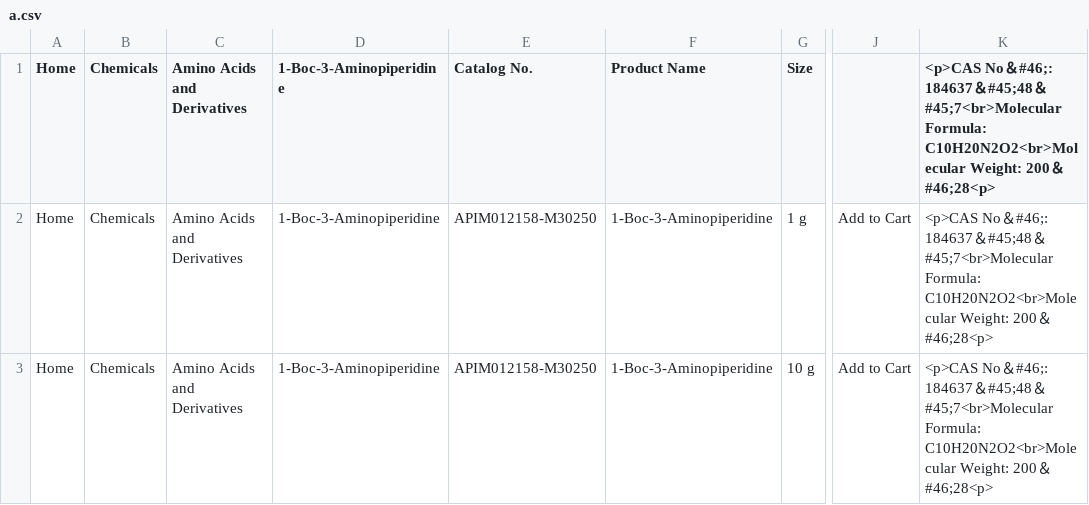
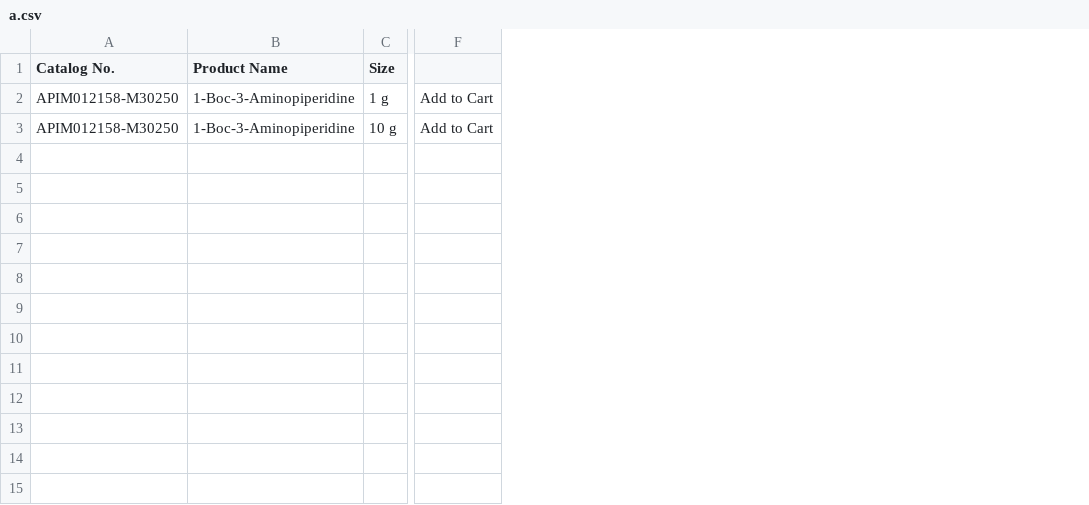
Before and after one commit to yni17196791/shell-sandbox, a CSV file: sydlabs/a.csv, drawn as a sheet; only a part is shown, gaps mark what is left out; the diff names each change by its address in the sheet, - before the commit and + after, or states it on an @@ line.

```diff
--- a/sydlabs/a.csv
+++ b/sydlabs/a.csv
-column A (Home), rows 2-3: Home | Home
-column B (Chemicals), rows 2-3: Chemicals | Chemicals
-column C (Amino Acids and Derivatives), rows 2-3: Amino Acids and Derivatives | Amino Acids and Derivatives
-column D (1-Boc-3-Aminopiperidine), rows 2-3: 1-Boc-3-Aminopiperidine | 1-Boc-3-Aminopiperidine
-column K, rows 1-3: all <p>CAS No＆#46;: 184637＆#45;48＆#45;7<br>Molecular Formula: C10H20N2O2<br>Molecular Weight: 200＆#46;28<p>
```
Also changed, not shown: sydlabs/b.csv, 4 other files.
